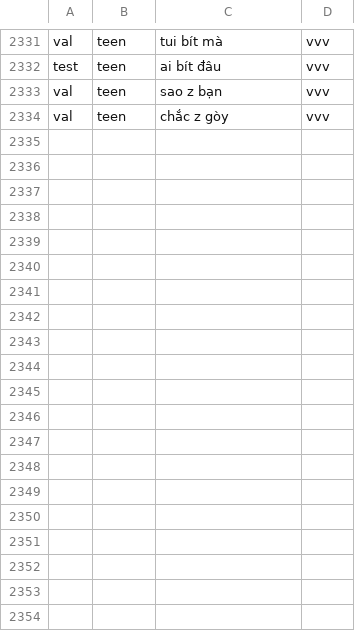
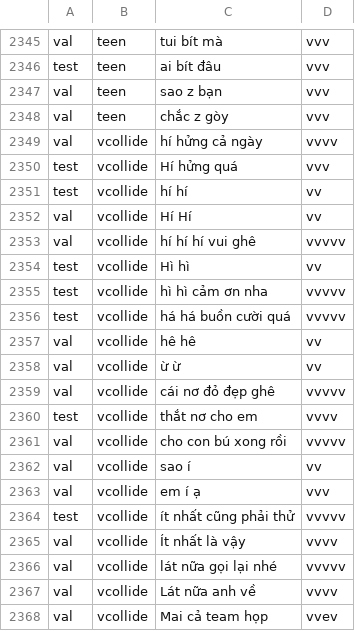
Before and after one commit to ptrinh/viettelex, a TSV file: TelexCore/Corpus/mixed-typing.tsv, drawn as a sheet; only a part is shown, gaps mark what is left out; the diff covers the shown part only.

```diff
--- a/TelexCore/Corpus/mixed-typing.tsv
+++ b/TelexCore/Corpus/mixed-typing.tsv
@@ -2334 +2348,21 @@ val	teen	sao z bạn	vvv
 val	teen	chắc z gòy	vvv
+val	vcollide	hí hửng cả ngày	vvvv
+test	vcollide	Hí hửng quá	vvv
+test	vcollide	hí hí	vv
+val	vcollide	Hí Hí	vv
+val	vcollide	hí hí hí vui ghê	vvvvv
+test	vcollide	Hì hì	vv
+test	vcollide	hì hì cảm ơn nha	vvvvv
+test	vcollide	há há buồn cười quá	vvvvv
+val	vcollide	hê hê	vv
+val	vcollide	ừ ừ	vv
+val	vcollide	cái nơ đỏ đẹp ghê	vvvvv
+test	vcollide	thắt nơ cho em	vvvv
+val	vcollide	cho con bú xong rồi	vvvvv
+val	vcollide	sao í	vv
+val	vcollide	em í ạ	vvv
+test	vcollide	ít nhất cũng phải thử	vvvvv
+val	vcollide	Ít nhất là vậy	vvvv
+val	vcollide	lát nữa gọi lại nhé	vvvvv
+val	vcollide	Lát nữa anh về	vvvv
+val	vcollide	Mai cả team họp	vvev
```
Also changed, not shown: 24 added rows elsewhere in this file, 6 other files.
